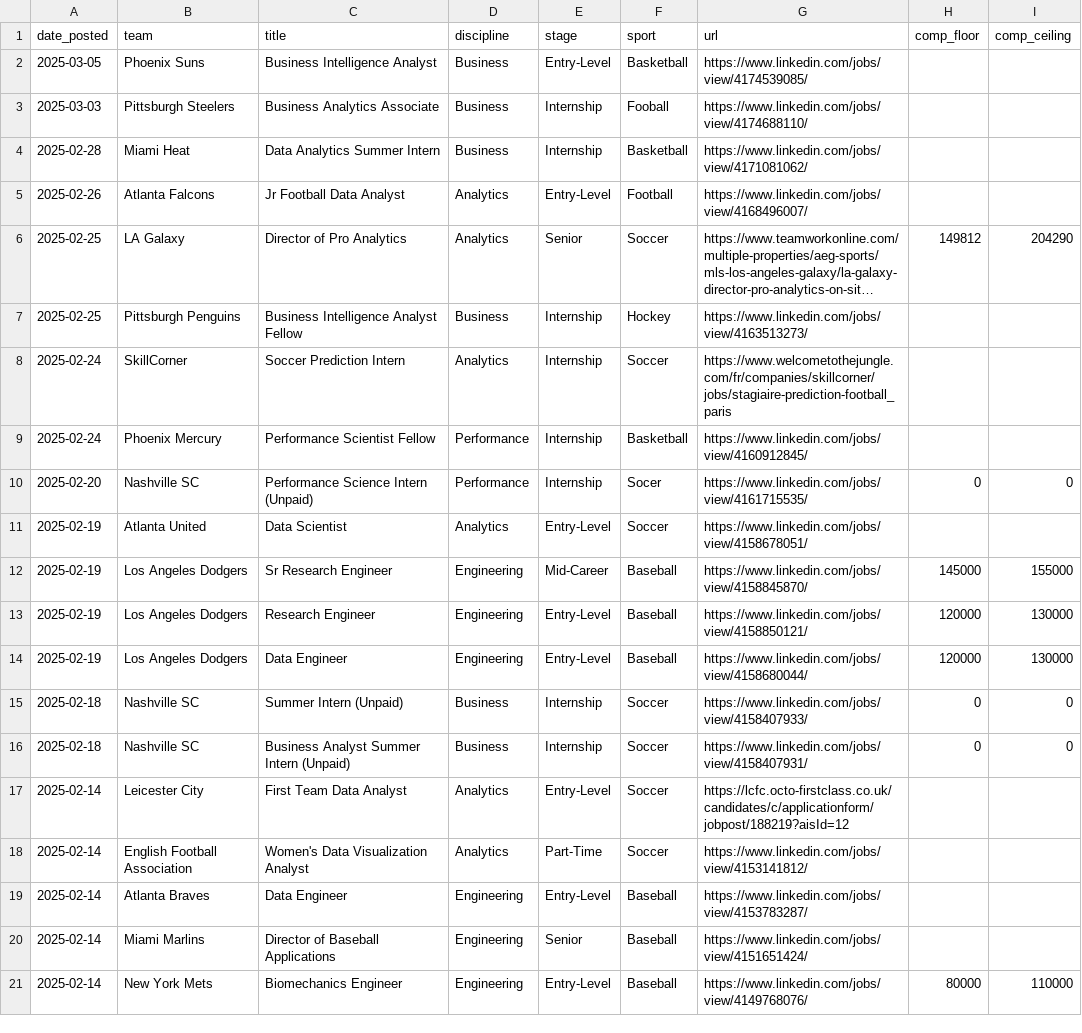
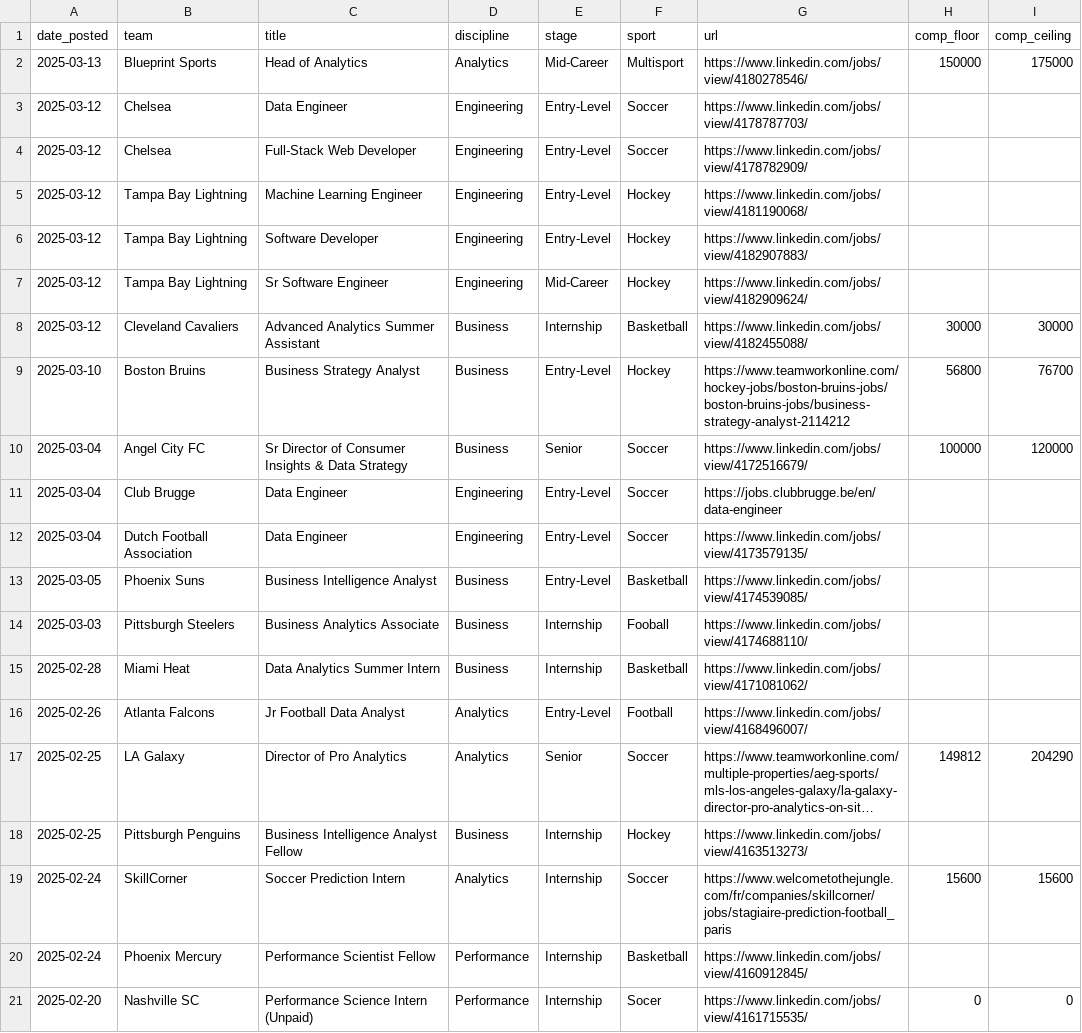
Before and after one commit to saberpowers/saberpowers.github.io, a CSV file: jobs/jobs.csv, drawn as a sheet; only a part is shown; the shorter side is filled out with more unchanged rows; long unchanged cells end in ….

```diff
--- a/jobs/jobs.csv
+++ b/jobs/jobs.csv
@@ -1,2 +1,13 @@
 date_posted,team,title,discipline,stage,sport,url,comp_floor,comp_ceiling
+2025-03-13,Blueprint Sports,Head of Analytics,Analytics,Mid-Career,Multisport,https://www.linkedin.com/jobs/view/4180278546/,150000,175000
+2025-03-12,Chelsea,Data Engineer,Engineering,Entry-Level,Soccer,https://www.linkedin.com/jobs/view/4178787703/
+2025-03-12,Chelsea,Full-Stack Web Developer,Engineering,Entry-Level,Soccer,https://www.linkedin.com/jobs/view/4178782909/
+2025-03-12,Tampa Bay Lightning,Machine Learning Engineer,Engineering,Entry-Level,Hockey,https://www.linkedin.com/jobs/view/4181190068/
+2025-03-12,Tampa Bay Lightning,Software Developer,Engineering,Entry-Level,Hockey,https://www.linkedin.com/jobs/view/4182907883/
+2025-03-12,Tampa Bay Lightning,Sr Software Engineer,Engineering,Mid-Career,Hockey,https://www.linkedin.com/jobs/view/4182909624/
+2025-03-12,Cleveland Cavaliers,Advanced Analytics Summer Assistant,Business,Internship,Basketball,https://www.linkedin.com/jobs/view/4182455088/,30000,30000
+2025-03-10,Boston Bruins,Business Strategy Analyst,Business,Entry-Level,Hockey,https://www.teamworkonline.com/hockey-jobs/boston-bruins-jobs/boston-bruins-jobs/business-strategy-analyst-2114212,56800,76700
+2025-03-04,Angel City FC,Sr Director of Consumer Insights & Data Strategy,Business,Senior,Soccer,https://www.linkedin.com/jobs/view/4172516679/,100000,120000
+2025-03-04,Club Brugge,Data Engineer,Engineering,Entry-Level,Soccer,https://jobs.clubbrugge.be/en/data-engineer
+2025-03-04,Dutch Football Association,Data Engineer,Engineering,Entry-Level,Soccer,https://www.linkedin.com/jobs/view/4173579135/
 2025-03-05,Phoenix Suns,Business Intelligence Analyst,Business,Entry-Level,Basketball,https://www.linkedin.com/jobs/view/4174539085/
@@ -7,3 +18,3 @@ date_posted,team,title,discipline,stage,sport,url,comp_floor,comp_ceiling
 2025-02-25,Pittsburgh Penguins,Business Intelligence Analyst Fellow,Business,Internship,Hockey,https://www.linkedin.com/jobs/view/4163513273/
-2025-02-24,SkillCorner,Soccer Prediction Intern,Analytics,Internship,Soccer,https://www.welcometothejungle.com/fr/companies/skillcorner/jobs/stagiaire-prediction-football_paris
+2025-02-24,SkillCorner,Soccer Prediction Intern,Analytics,Internship,Soccer,https://www.welcometothejungle.com/fr/companies/skillcorner/jobs/stagiaire-prediction-football_paris,15600,15600
 2025-02-24,Phoenix Mercury,Performance Scientist Fellow,Performance,Internship,Basketball,https://www.linkedin.com/jobs/view/4160912845/
```
Also changed, not shown: jobs/logos.csv.
